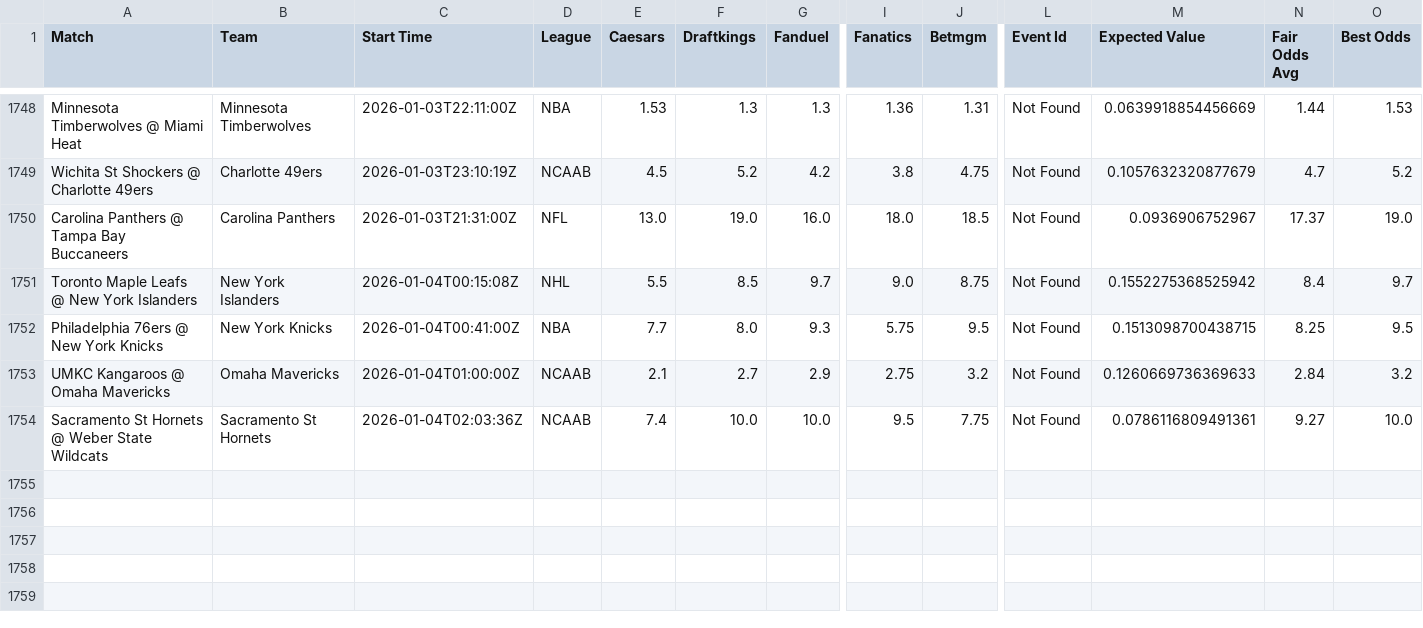
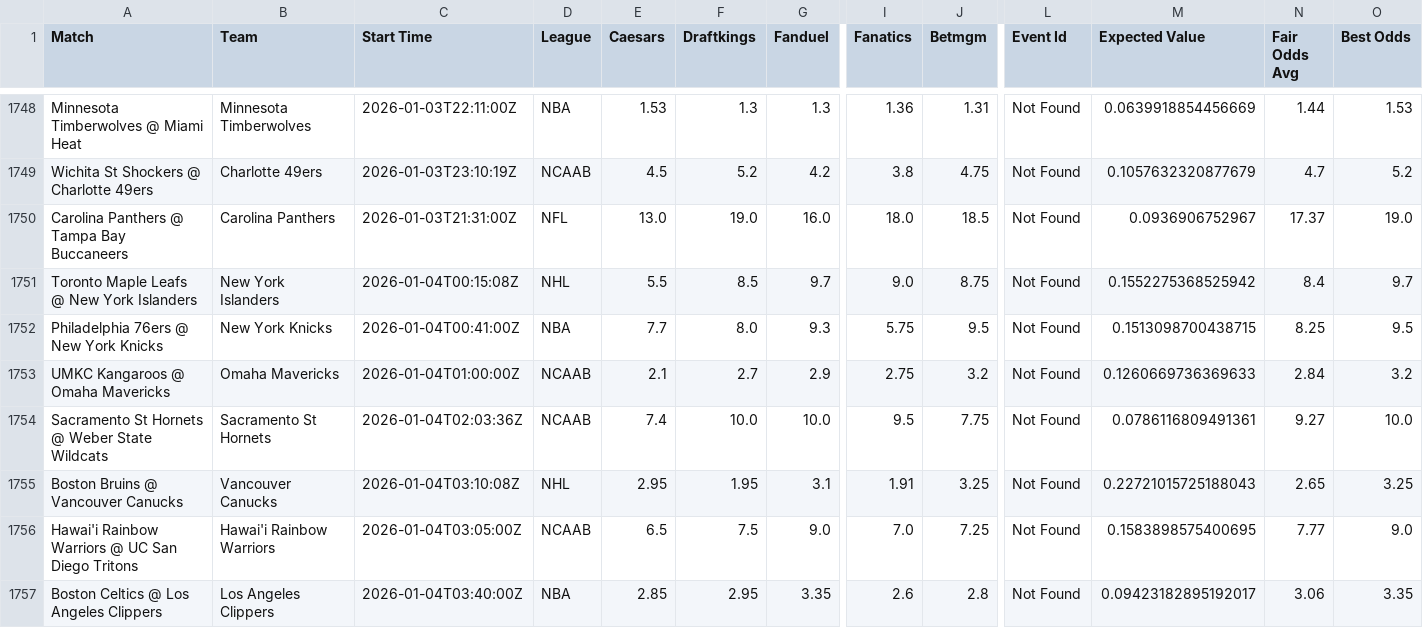
Before and after one commit to aqsmith02/paper-betting-tracker, a CSV file: data/master_nc_avg_full.csv, drawn as a sheet; only a part is shown, gaps mark what is left out; rows hold the shown columns only; the diff names each change by its address in the sheet, - before the commit and + after, or states it on an @@ line.

```diff
--- a/data/master_nc_avg_full.csv
+++ b/data/master_nc_avg_full.csv
+row 1755: Boston Bruins @ Vancouver Canucks | Vancouver Canucks | 2026-01-04T03:10:08Z | NHL | 2.95 | 1.95 | 3.1 | 1.91 | 3.25 | Not Found | 0.22721015725188043 | 2.65 | 3.25
+row 1756: Hawai'i Rainbow Warriors @ UC San Diego Tritons | Hawai'i Rainbow Warriors | 2026-01-04T03:05:00Z | NCAAB | 6.5 | 7.5 | 9.0 | 7.0 | 7.25 | Not Found | 0.1583898575400695 | 7.77 | 9.0
+row 1757: Boston Celtics @ Los Angeles Clippers | Los Angeles Clippers | 2026-01-04T03:40:00Z | NBA | 2.85 | 2.95 | 3.35 | 2.6 | 2.8 | Not Found | 0.09423182895192017 | 3.06 | 3.35
```
Also changed, not shown: data/master_nc_avg_bets.csv, data/master_nc_mod_zscore_bets.csv, 3 other files.
